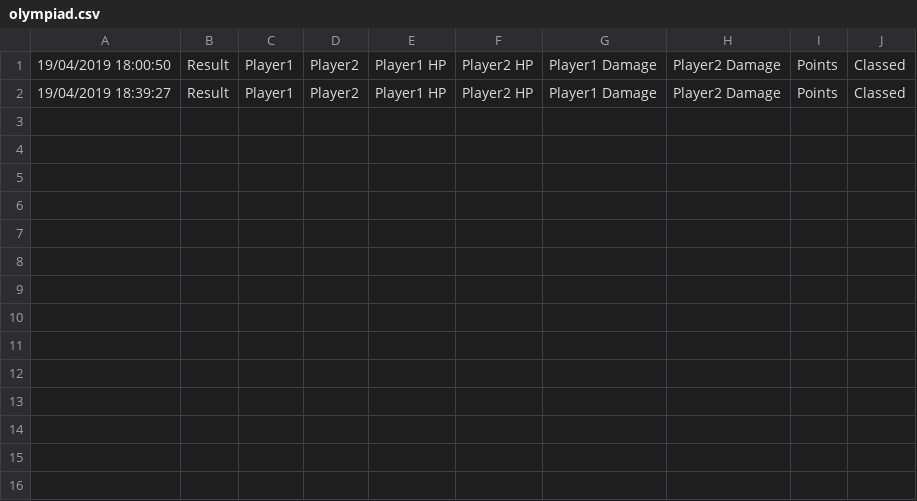
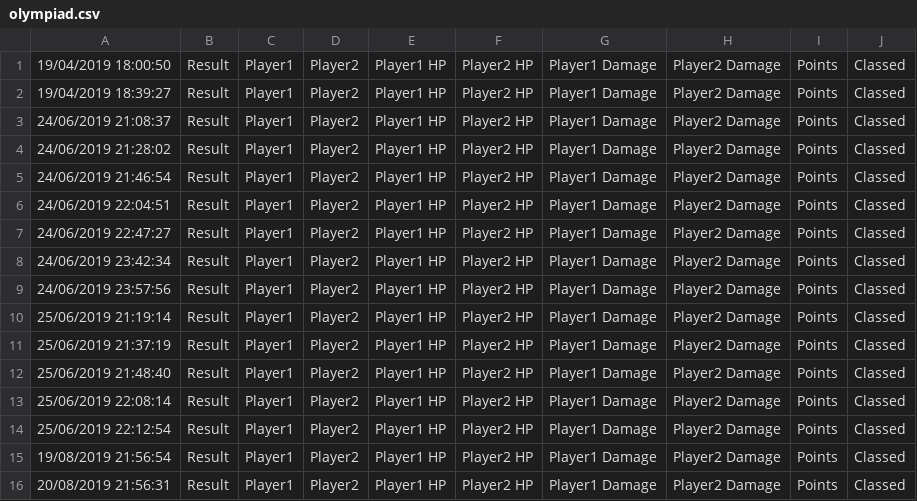
Before and after one commit to danielbarion/HighFive, a CSV file: dist/game/log/olympiad.csv, drawn as a sheet; the diff names each change by its address in the sheet, - before the commit and + after, or states it on an @@ line.

```diff
--- a/dist/game/log/olympiad.csv
+++ b/dist/game/log/olympiad.csv
+row 3: 24/06/2019 21:08:37 | Result | Player1 | Player2 | Player1 HP | Player2 HP | Player1 Damage | Player2 Damage | Points | Classed
+row 4: 24/06/2019 21:28:02 | Result | Player1 | Player2 | Player1 HP | Player2 HP | Player1 Damage | Player2 Damage | Points | Classed
+row 5: 24/06/2019 21:46:54 | Result | Player1 | Player2 | Player1 HP | Player2 HP | Player1 Damage | Player2 Damage | Points | Classed
+row 6: 24/06/2019 22:04:51 | Result | Player1 | Player2 | Player1 HP | Player2 HP | Player1 Damage | Player2 Damage | Points | Classed
+row 7: 24/06/2019 22:47:27 | Result | Player1 | Player2 | Player1 HP | Player2 HP | Player1 Damage | Player2 Damage | Points | Classed
+row 8: 24/06/2019 23:42:34 | Result | Player1 | Player2 | Player1 HP | Player2 HP | Player1 Damage | Player2 Damage | Points | Classed
+row 9: 24/06/2019 23:57:56 | Result | Player1 | Player2 | Player1 HP | Player2 HP | Player1 Damage | Player2 Damage | Points | Classed
+row 10: 25/06/2019 21:19:14 | Result | Player1 | Player2 | Player1 HP | Player2 HP | Player1 Damage | Player2 Damage | Points | Classed
+row 11: 25/06/2019 21:37:19 | Result | Player1 | Player2 | Player1 HP | Player2 HP | Player1 Damage | Player2 Damage | Points | Classed
+row 12: 25/06/2019 21:48:40 | Result | Player1 | Player2 | Player1 HP | Player2 HP | Player1 Damage | Player2 Damage | Points | Classed
+row 13: 25/06/2019 22:08:14 | Result | Player1 | Player2 | Player1 HP | Player2 HP | Player1 Damage | Player2 Damage | Points | Classed
+row 14: 25/06/2019 22:12:54 | Result | Player1 | Player2 | Player1 HP | Player2 HP | Player1 Damage | Player2 Damage | Points | Classed
+row 15: 19/08/2019 21:56:54 | Result | Player1 | Player2 | Player1 HP | Player2 HP | Player1 Damage | Player2 Damage | Points | Classed
+row 16: 20/08/2019 21:56:31 | Result | Player1 | Player2 | Player1 HP | Player2 HP | Player1 Damage | Player2 Damage | Points | Classed
```
Also changed, not shown: 24 other files.
